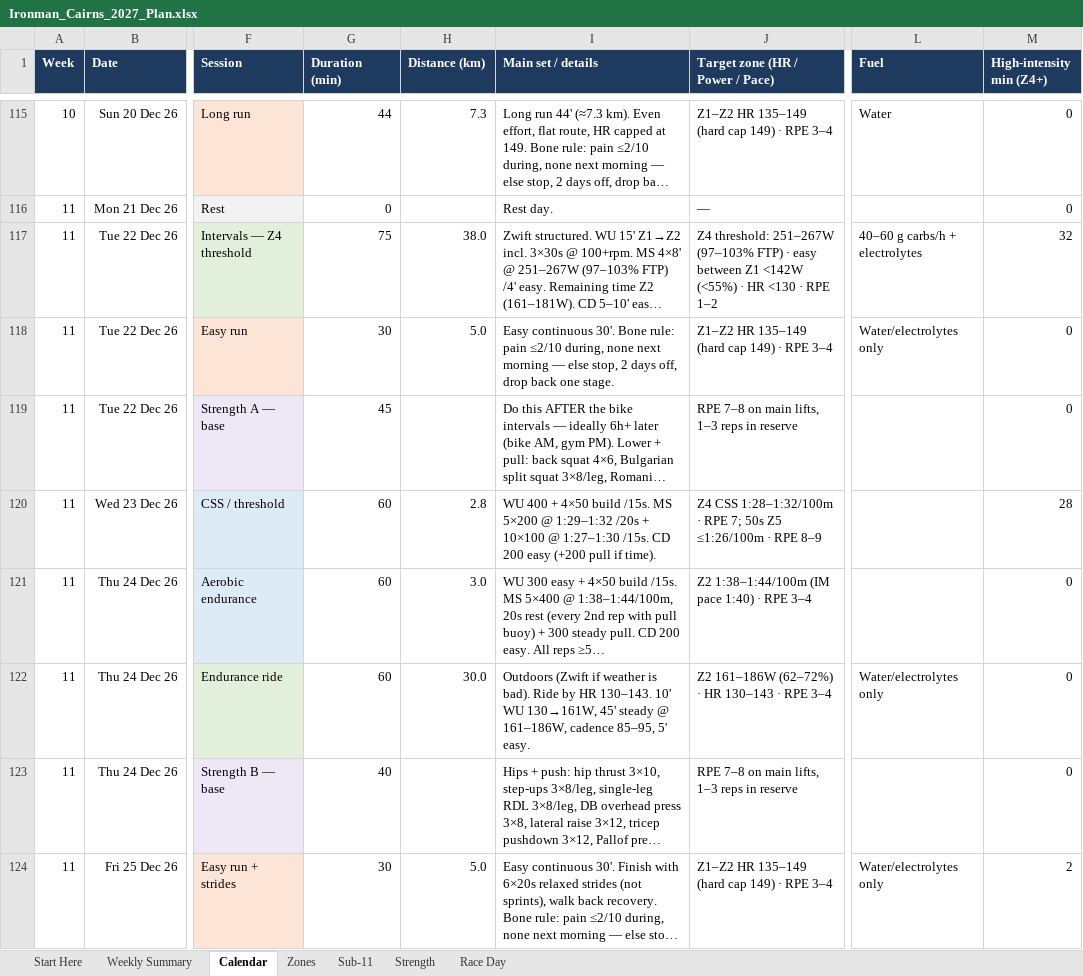
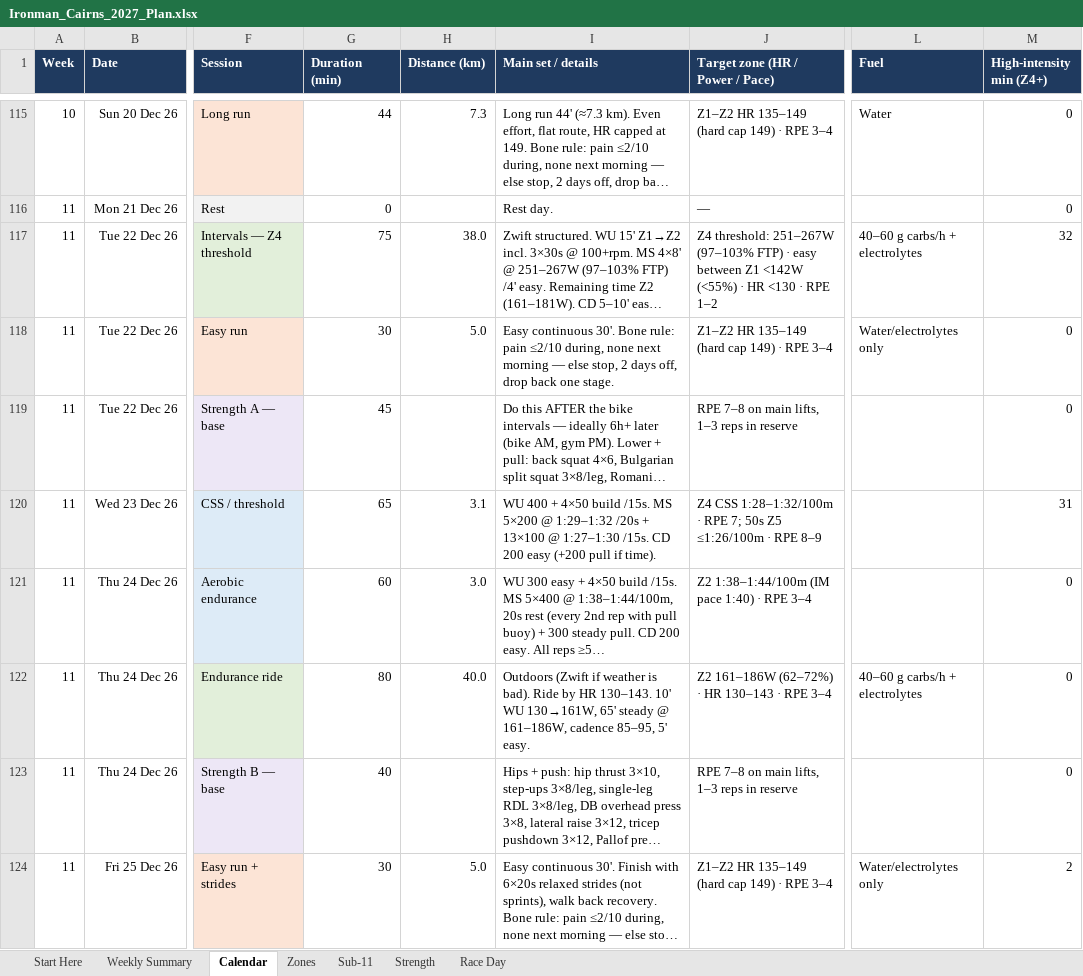
Before and after one commit to amizuno92/ironman-cairns-2027, an Excel workbook: plan/Ironman_Cairns_2027_Plan.xlsx, sheet Calendar, drawn as a sheet; only a part is shown, gaps mark what is left out; long unchanged cells end in …; values as stored, in another font and other column widths than the file's, no borders; conditional formats not drawn; the diff covers the shown part only; the diff names each change by its address in the sheet, - before the commit and + after, or states it on an @@ line.

```diff
--- a/plan/Ironman_Cairns_2027_Plan.xlsx (sheet Calendar)
+++ b/plan/Ironman_Cairns_2027_Plan.xlsx (sheet Calendar)
-G120 (Duration (min)): 60
+G120 (Duration (min)): 65
-H120 (Distance (km)): 2.8
+H120 (Distance (km)): 3.1
-I120 (Main set / details): …/20s + 10×100 @ 1:27–1:30…
+I120 (Main set / details): …/20s + 13×100 @ 1:27–1:30…
-M120 (High-intensity min (Z4+)): 28
+M120 (High-intensity min (Z4+)): 31
-G122 (Duration (min)): 60
+G122 (Duration (min)): 80
-H122 (Distance (km)): 30.0
+H122 (Distance (km)): 40.0
-I122 (Main set / details): …WU 130→161W, 45' steady @…
+I122 (Main set / details): …WU 130→161W, 65' steady @…
-L122 (Fuel): Water/electrolytes only
+L122 (Fuel): 40–60 g carbs/h + electrolytes
```
Also changed, not shown: 10 edited cells elsewhere in this sheet, sheet Weekly Summary, 2 other files.
